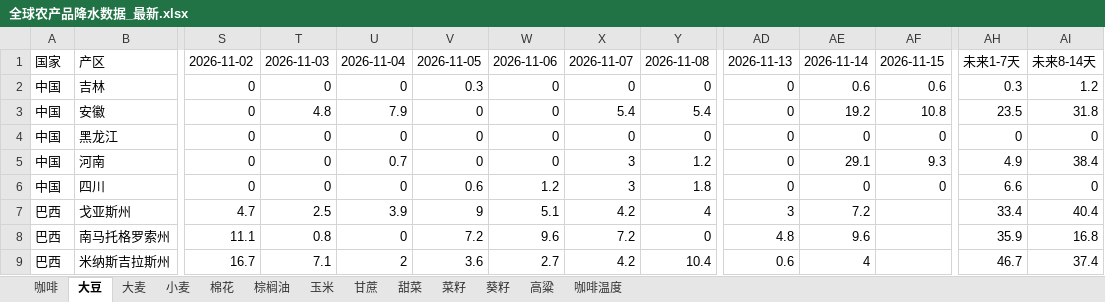
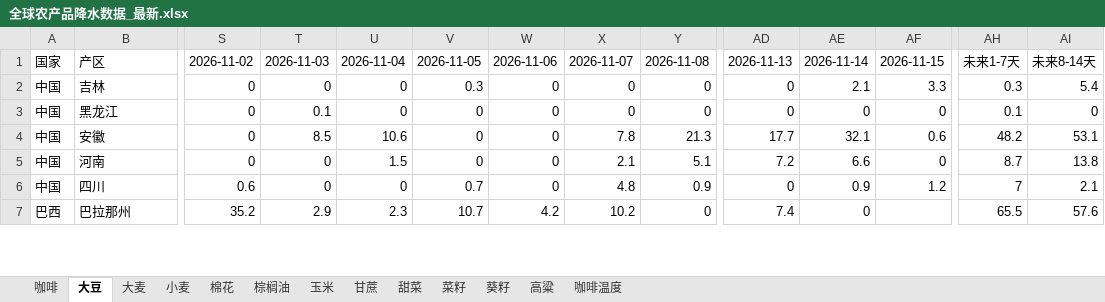
Before and after one commit to 2368846312-oss/ag-weather, an Excel workbook: 全球农产品降水数据_最新.xlsx, sheet 大豆, drawn as a sheet; only a part is shown, gaps mark what is left out; values as stored, in another font and other column widths than the file's, no cell formats; removed rows and columns are numbered as before the commit, all else as after; rows hold the shown columns only; the diff covers the shown part only; the diff names each change by its address in the sheet, - before the commit and + after, or states it on an @@ line.

```diff
--- a/全球农产品降水数据_最新.xlsx (sheet 大豆)
+++ b/全球农产品降水数据_最新.xlsx (sheet 大豆)
-AE2: 0.6
+AE2: 2.1
-AF2: 0.6
+AF2: 3.3
-AI2: 1.2
+AI2: 5.4
-row 3: 中国 | 安徽 | 0 | 4.8 | 7.9 | 0 | 0 | 5.4 | 5.4 | 0 | 19.2 | 10.8 | 23.5 | 31.8
-T3: 0
+T3: 0.1
-AH3: 0
+AH3: 0.1
+row 4: 中国 | 安徽 | 0 | 8.5 | 10.6 | 0 | 0 | 7.8 | 21.3 | 17.7 | 32.1 | 0.6 | 48.2 | 53.1
-U5: 0.7
+U5: 1.5
-X5: 3
+X5: 2.1
-Y5: 1.2
+Y5: 5.1
-AD5: 0
+AD5: 7.2
-AE5: 29.1
+AE5: 6.6
-AF5: 9.3
+AF5: 0
-AH5: 4.9
+AH5: 8.7
-AI5: 38.4
+AI5: 13.8
-S6: 0
+S6: 0.6
-V6: 0.6
+V6: 0.7
-W6: 1.2
+W6: 0
-X6: 3
+X6: 4.8
-Y6: 1.8
+Y6: 0.9
-AE6: 0
+AE6: 0.9
-AF6: 0
+AF6: 1.2
-AH6: 6.6
+AH6: 7
-AI6: 0
+AI6: 2.1
-row 7: 巴西 | 戈亚斯州 | 4.7 | 2.5 | 3.9 | 9 | 5.1 | 4.2 | 4 | 3 | 7.2 |  | 33.4 | 40.4
-row 8: 巴西 | 南马托格罗索州 | 11.1 | 0.8 | 0 | 7.2 | 9.6 | 7.2 | 0 | 4.8 | 9.6 |  | 35.9 | 16.8
-row 9: 巴西 | 米纳斯吉拉斯州 | 16.7 | 7.1 | 2 | 3.6 | 2.7 | 4.2 | 10.4 | 0.6 | 4 |  | 46.7 | 37.4
+row 7: 巴西 | 巴拉那州 | 35.2 | 2.9 | 2.3 | 10.7 | 4.2 | 10.2 | 0 | 7.4 | 0 |  | 65.5 | 57.6
```
Also changed, not shown: 7 added rows, 5 removed rows and 106 edited cells elsewhere in this sheet, sheet 玉米, sheet 小麦, sheet 葵籽, sheet 菜籽, sheet 大麦, sheet 棉花, 6 more sheets, cell formats, VHI_Data/VHI_最近6周汇总.xlsx.
